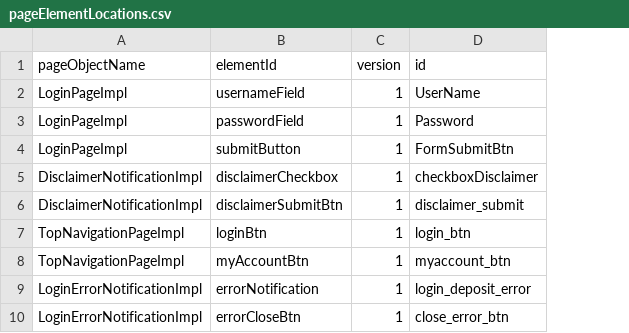
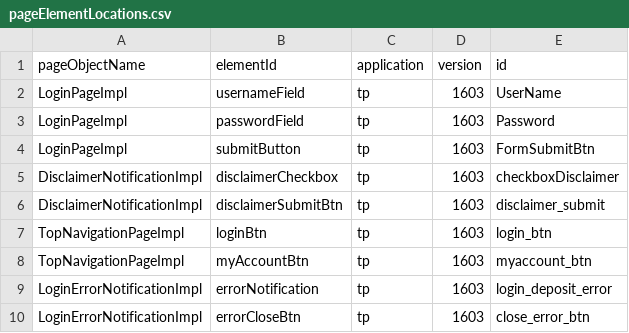
Before and after one commit to quantumua/old_atom, a CSV file: webservice/src/main/resources/pageElementLocations.csv, drawn as a sheet; addresses are those after the commit; the diff names each change by its address in the sheet, - before the commit and + after, or states it on an @@ line.

Commit message:
app ui version holder + actuator + fetched version override

```diff
--- a/webservice/src/main/resources/pageElementLocations.csv
+++ b/webservice/src/main/resources/pageElementLocations.csv
+column C (application), rows 2-10: all tp
-D2:D10 (version): 1
+D2:D10 (version): 1603
```
Also changed, not shown: 15 other files.
